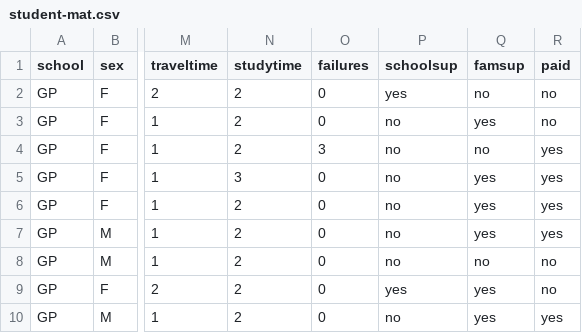
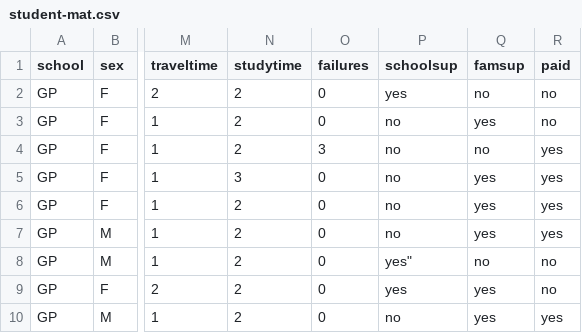
Before and after one commit to G5Sonic/random, a CSV file: student-mat.csv, drawn as a sheet; only a part is shown, gaps mark what is left out; the diff names each change by its address in the sheet, - before the commit and + after, or states it on an @@ line.

Commit message:
edit student-mat.csv

```diff
--- a/student-mat.csv
+++ b/student-mat.csv
-P8 (schoolsup): no
+P8 (schoolsup): yes"
```
